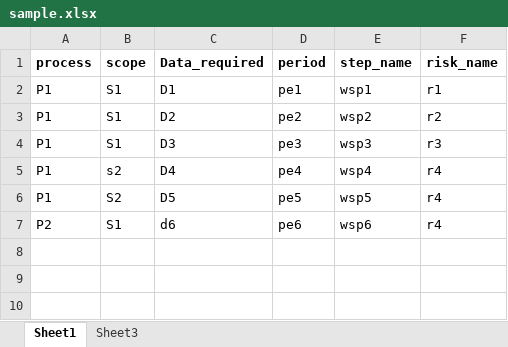
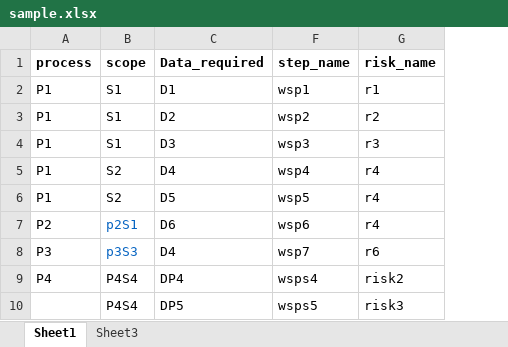
Before and after one commit to yogeshmittal120/excel_upload, an Excel workbook: sample.xlsx, sheet Sheet1, drawn as a sheet; values as stored, in another font and other column widths than the file's, no borders; removed rows and columns are numbered as before the commit, all else as after; the diff names each change by its address in the sheet, - before the commit and + after, or states it on an @@ line.

Commit message:
excel uploaded in database successfully

```diff
--- a/sample.xlsx (sheet Sheet1)
+++ b/sample.xlsx (sheet Sheet1)
@@ column D (period) hidden, rows 2-7: pe1 | pe2 | pe3 | pe4 | pe5 | pe6 @@
-B5 (scope): s2
+B5 (scope): S2
-B7 (scope): S1
+B7 (scope): p2S1
-B7 text colour: black
+B7 text colour: #0563C1
-C7 (Data_required): d6
+C7 (Data_required): D6
+row 8: P3 | p3S3 | D4 | wsp7 | r6
+row 9: P4 | P4S4 | DP4 | wsps4 | risk2
+row 10:  | P4S4 | DP5 | wsps5 | risk3
```
Also changed, not shown: hidden cells, 4 other files.
